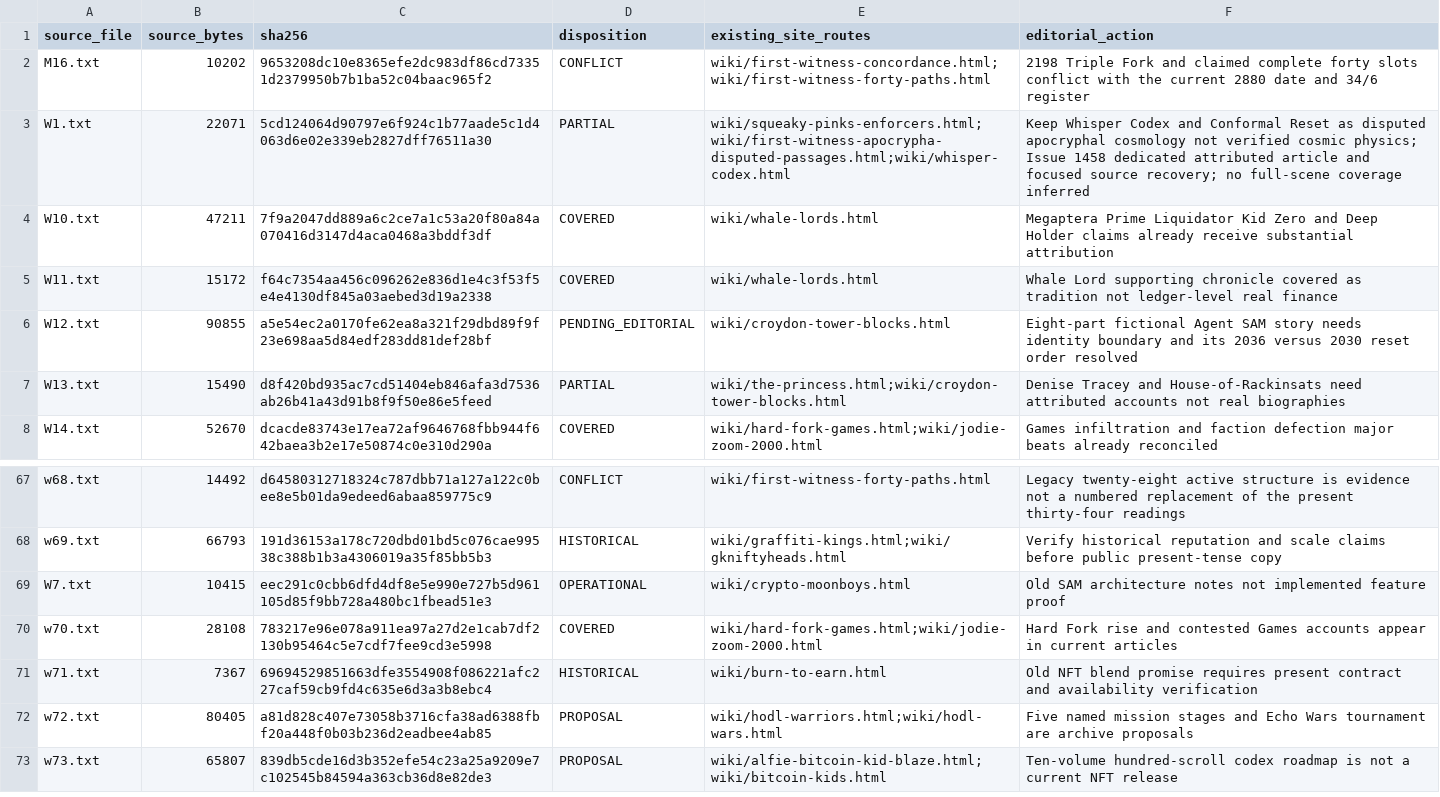
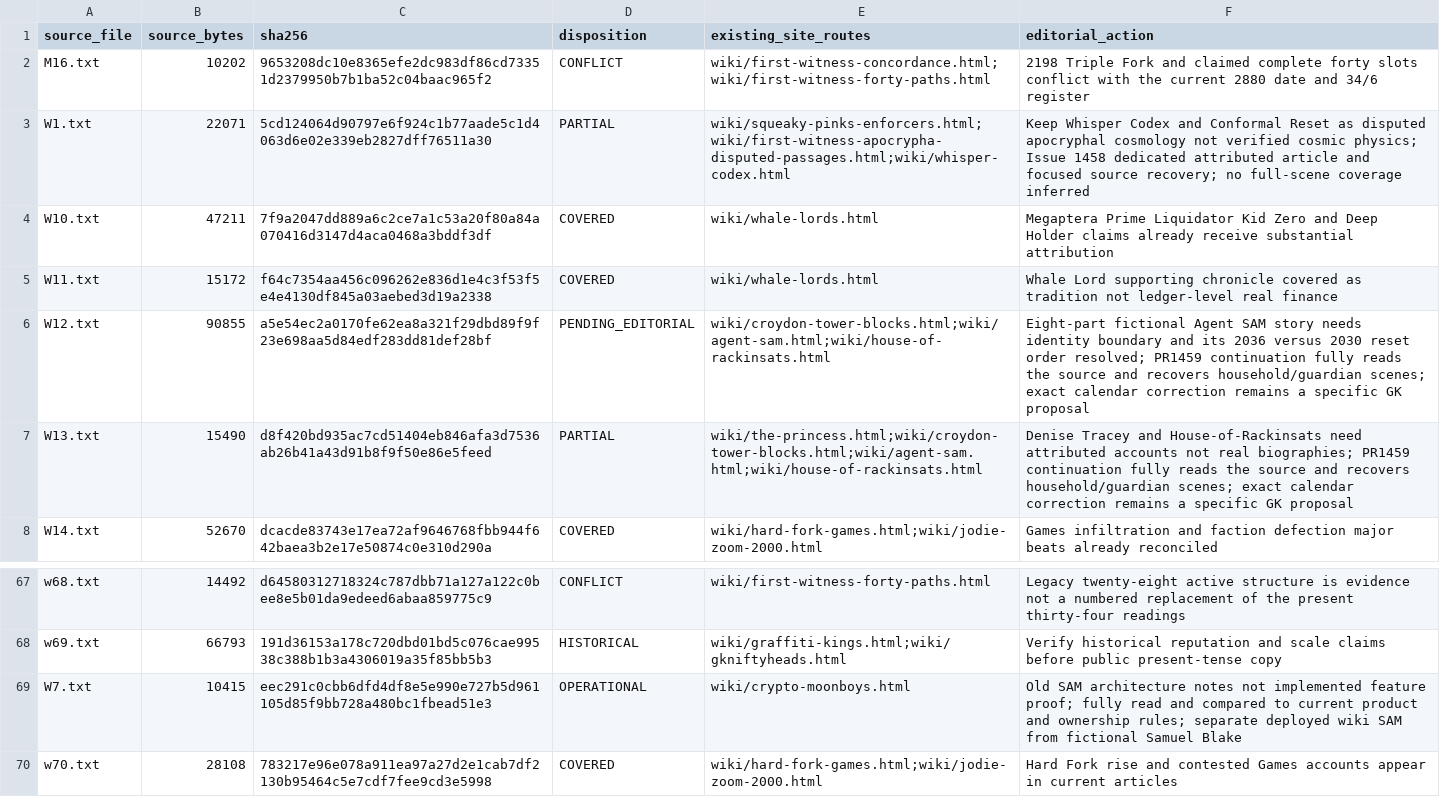
Before and after one commit to Crypto-Moonboys/Crypto-Moonboys.github.io, a CSV file: brand-canon/wiki-rewrites/raw-canon-20261008-source-register.csv, drawn as a sheet; only a part is shown, gaps mark what is left out; the shorter side is filled out with more unchanged rows.

Commit message:
Reconcile complete SAM and Rackinsats source cycle; preserve narrative consequences

```diff
--- a/brand-canon/wiki-rewrites/raw-canon-20261008-source-register.csv
+++ b/brand-canon/wiki-rewrites/raw-canon-20261008-source-register.csv
@@ -5,4 +5,4 @@ W10.txt,47211,7f9a2047dd889a6c2ce7a1c53a20f80a84a070416d3147d4aca0468a3bddf3df,C
 W11.txt,15172,f64c7354aa456c096262e836d1e4c3f53f5e4e4130df845a03aebed3d19a2338,COVERED,wiki/whale-lords.html,Whale Lord supporting chronicle covered as tradition not ledger-level real finance
-W12.txt,90855,a5e54ec2a0170fe62ea8a321f29dbd89f9f23e698aa5d84edf283dd81def28bf,PENDING_EDITORIAL,wiki/croydon-tower-blocks.html,Eight-part fictional Agent SAM story needs identity boundary and its 2036 versus 2030 reset order resolved
-W13.txt,15490,d8f420bd935ac7cd51404eb846afa3d7536ab26b41a43d91b8f9f50e86e5feed,PARTIAL,wiki/the-princess.html;wiki/croydon-tower-blocks.html,Denise Tracey and House-of-Rackinsats need attributed accounts not real biographies
+W12.txt,90855,a5e54ec2a0170fe62ea8a321f29dbd89f9f23e698aa5d84edf283dd81def28bf,PENDING_EDITORIAL,wiki/croydon-tower-blocks.html;wiki/agent-sam.html;wiki/house-of-rackinsats.html,Eight-part fictional Agent SAM story needs identity boundary and its 2036 versus 2030 reset order resolved; PR1459 continuation fully reads the source and recovers household/guardian scenes; exact calendar correction remains a specific GK proposal
+W13.txt,15490,d8f420bd935ac7cd51404eb846afa3d7536ab26b41a43d91b8f9f50e86e5feed,PARTIAL,wiki/the-princess.html;wiki/croydon-tower-blocks.html;wiki/agent-sam.html;wiki/house-of-rackinsats.html,Denise Tracey and House-of-Rackinsats need attributed accounts not real biographies; PR1459 continuation fully reads the source and recovers household/guardian scenes; exact calendar correction remains a specific GK proposal
 W14.txt,52670,dcacde83743e17ea72af9646768fbb944f642baea3b2e17e50874c0e310d290a,COVERED,wiki/hard-fork-games.html;wiki/jodie-zoom-2000.html,Games infiltration and faction defection major beats already reconciled
@@ -68,3 +68,3 @@ w68.txt,14492,d64580312718324c787dbb71a127a122c0bee8e5b01da9edeed6abaa859775c9,C
 w69.txt,66793,191d36153a178c720dbd01bd5c076cae99538c388b1b3a4306019a35f85bb5b3,HISTORICAL,wiki/graffiti-kings.html;wiki/gkniftyheads.html,Verify historical reputation and scale claims before public present-tense copy
-W7.txt,10415,eec291c0cbb6dfd4df8e5e990e727b5d961105d85f9bb728a480bc1fbead51e3,OPERATIONAL,wiki/crypto-moonboys.html,Old SAM architecture notes not implemented feature proof
+W7.txt,10415,eec291c0cbb6dfd4df8e5e990e727b5d961105d85f9bb728a480bc1fbead51e3,OPERATIONAL,wiki/crypto-moonboys.html,Old SAM architecture notes not implemented feature proof; fully read and compared to current product and ownership rules; separate deployed wiki SAM from fictional Samuel Blake
 w70.txt,28108,783217e96e078a911ea97a27d2e1cab7df2130b95464c5e7cdf7fee9cd3e5998,COVERED,wiki/hard-fork-games.html;wiki/jodie-zoom-2000.html,Hard Fork rise and contested Games accounts appear in current articles
```
Also changed, not shown: 35 other files.
